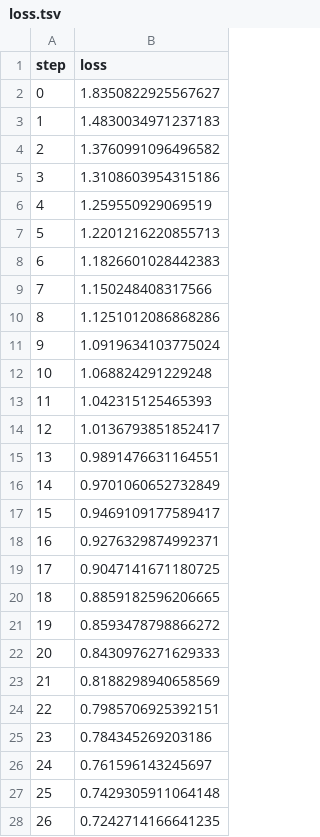
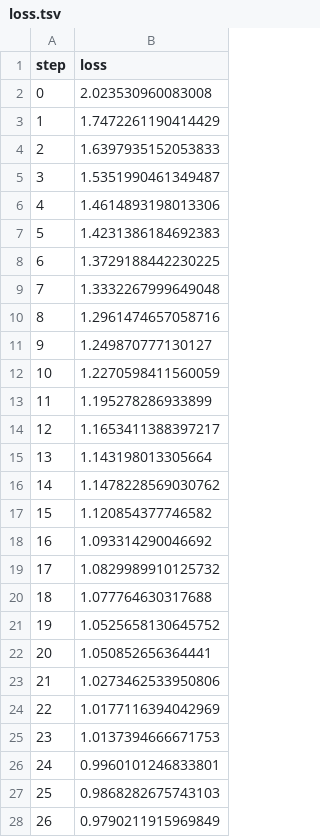
Before and after one commit to pastore99/EmotionRecognitionForSE4AI-, a TSV file: dvclive/plots/metrics/train/loss.tsv, drawn as a sheet; only a part is shown; the diff covers the shown part only.

```diff
--- a/dvclive/plots/metrics/train/loss.tsv
+++ b/dvclive/plots/metrics/train/loss.tsv
@@ -1,28 +1,28 @@
 step	loss
-0	1.8350822925567627
-1	1.4830034971237183
-2	1.3760991096496582
-3	1.3108603954315186
-4	1.259550929069519
-5	1.2201216220855713
-6	1.1826601028442383
-7	1.150248408317566
-8	1.1251012086868286
-9	1.0919634103775024
-10	1.068824291229248
-11	1.042315125465393
-12	1.0136793851852417
-13	0.9891476631164551
-14	0.9701060652732849
-15	0.9469109177589417
-16	0.9276329874992371
-17	0.9047141671180725
-18	0.8859182596206665
-19	0.8593478798866272
-20	0.8430976271629333
-21	0.8188298940658569
-22	0.7985706925392151
-23	0.784345269203186
-24	0.761596143245697
-25	0.7429305911064148
-26	0.7242714166641235
+0	2.023530960083008
+1	1.7472261190414429
+2	1.6397935152053833
+3	1.5351990461349487
+4	1.4614893198013306
+5	1.4231386184692383
+6	1.3729188442230225
+7	1.3332267999649048
+8	1.2961474657058716
+9	1.249870777130127
+10	1.2270598411560059
+11	1.195278286933899
+12	1.1653411388397217
+13	1.143198013305664
+14	1.1478228569030762
+15	1.120854377746582
+16	1.093314290046692
+17	1.0829989910125732
+18	1.077764630317688
+19	1.0525658130645752
+20	1.050852656364441
+21	1.0273462533950806
+22	1.0177116394042969
+23	1.0137394666671753
+24	0.9960101246833801
+25	0.9868282675743103
+26	0.9790211915969849
```
Also changed, not shown: 4 removed rows and 19 edited cells elsewhere in this file, dvclive/plots/metrics/eval/f1_score.tsv, dvclive/plots/metrics/eval/loss.tsv, 8 other files.
